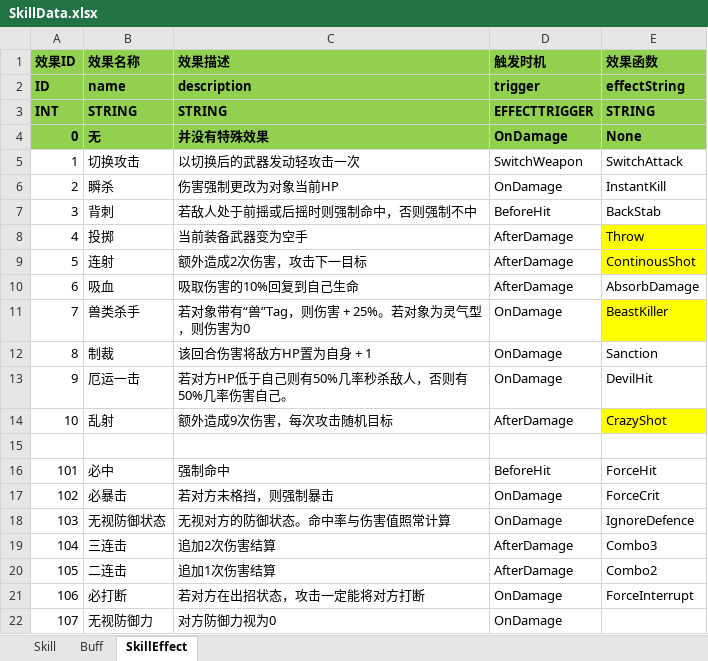
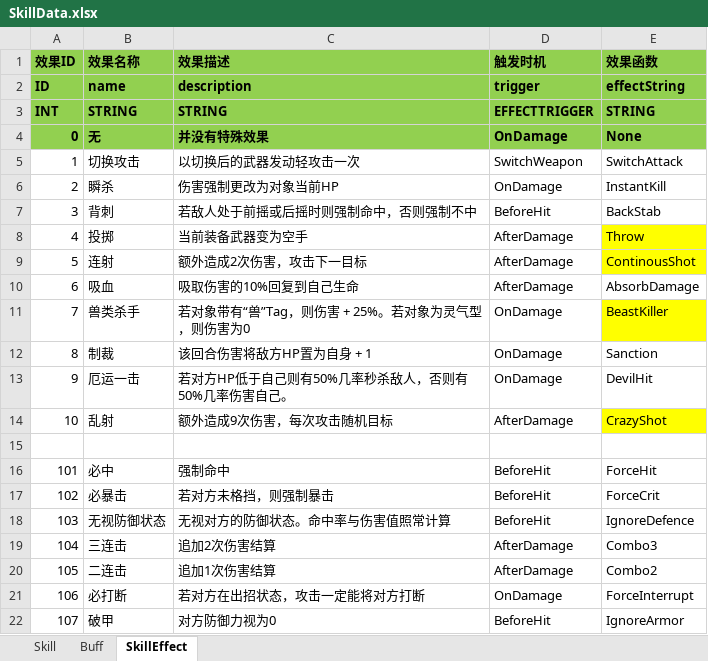
Before and after one commit to huzhangyang/ChineseRoguelikeGame, an Excel workbook: Documents/ExcelData/SkillData.xlsx, sheet SkillEffect, drawn as a sheet; values as stored, in another font and other column widths than the file's, no borders; the diff names each change by its address in the sheet, - before the commit and + after, or states it on an @@ line.

Commit message:
Implemention of ignoreArmor.

```diff
--- a/Documents/ExcelData/SkillData.xlsx (sheet SkillEffect)
+++ b/Documents/ExcelData/SkillData.xlsx (sheet SkillEffect)
-D17:D18 (触发时机): OnDamage
+D17:D18 (触发时机): BeforeHit
-B22 (效果名称): 无视防御力
+B22 (效果名称): 破甲
-D22 (触发时机): OnDamage
+D22 (触发时机): BeforeHit
-E22 (效果函数): (empty)
+E22 (效果函数): IgnoreArmor
```
Also changed, not shown: sheet Skill, 7 other files.
